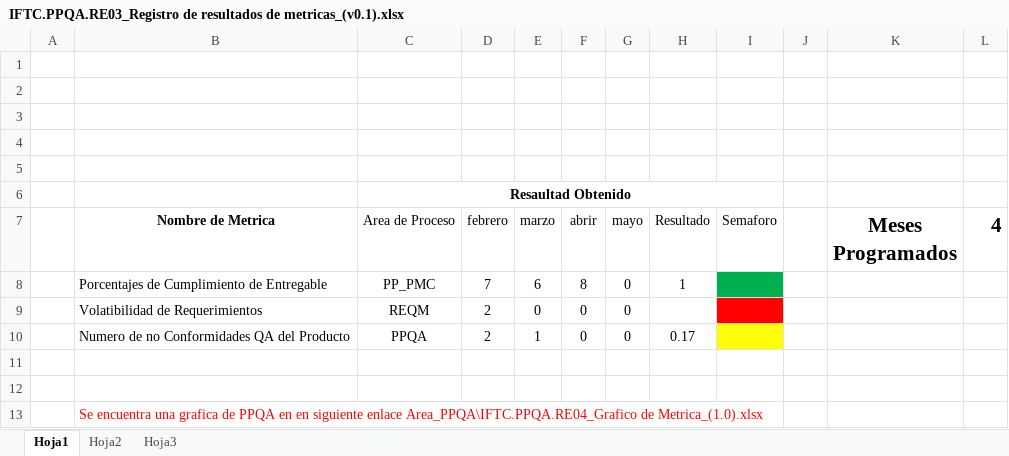
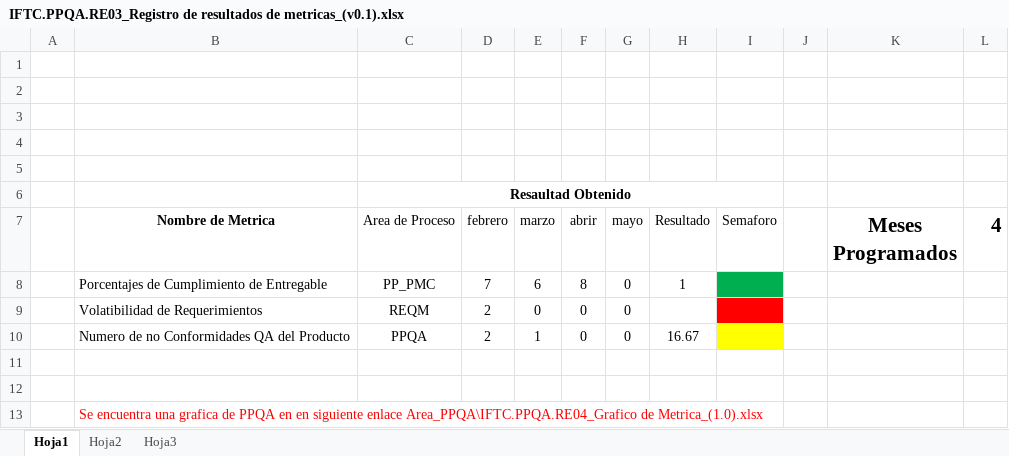
Before and after one commit to AmiraLanao/Area_PPQA, an Excel workbook: IFTC.PPQA.RE03_Registro de resultados de metricas_(v0.1).xlsx, sheet Hoja1, drawn as a sheet; values as stored, in another font and other column widths than the file's, no borders; charts and pictures not drawn; the diff names each change by its address in the sheet, - before the commit and + after, or states it on an @@ line.

```diff
--- a/IFTC.PPQA.RE03_Registro de resultados de metricas_(v0.1).xlsx (sheet Hoja1)
+++ b/IFTC.PPQA.RE03_Registro de resultados de metricas_(v0.1).xlsx (sheet Hoja1)
-H10 (Resultado): 0.17
+H10 (Resultado): 16.67
```
Also changed, not shown: IFTC.PPQA.RE01_Herramienta de Gestión QA_(v1.2).xlsx, 4 other files.
